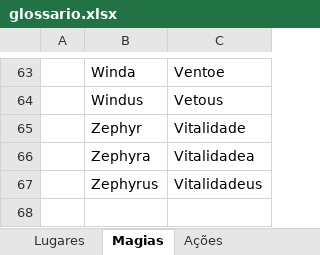
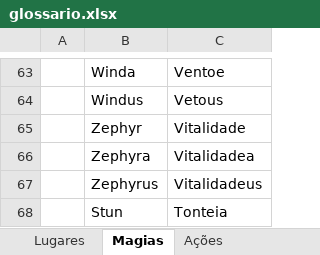
Before and after one commit to cfarl/traducao-blue-dragon-xbox360, an Excel workbook: glossario.xlsx, sheet Magias, drawn as a sheet; only a part is shown, gaps mark what is left out; values as stored, in another font and other column widths than the file's, no borders; the diff names each change by its address in the sheet, - before the commit and + after, or states it on an @@ line.

```diff
--- a/glossario.xlsx (sheet Magias)
+++ b/glossario.xlsx (sheet Magias)
+row 68:  | Stun | Tonteia
```
Also changed, not shown: sheet Ações, sheet Diversos, other sheet tabs, 1 other file.
